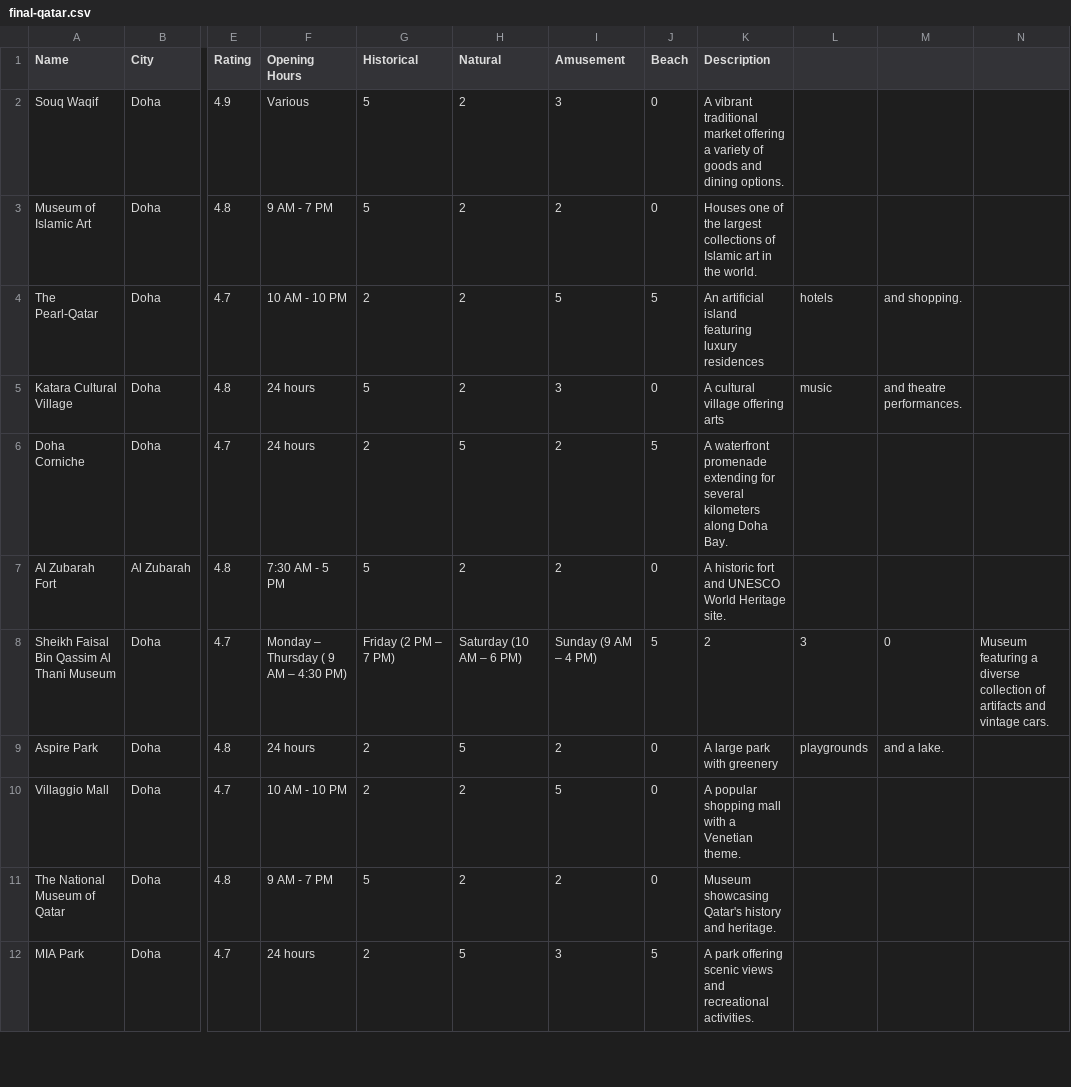
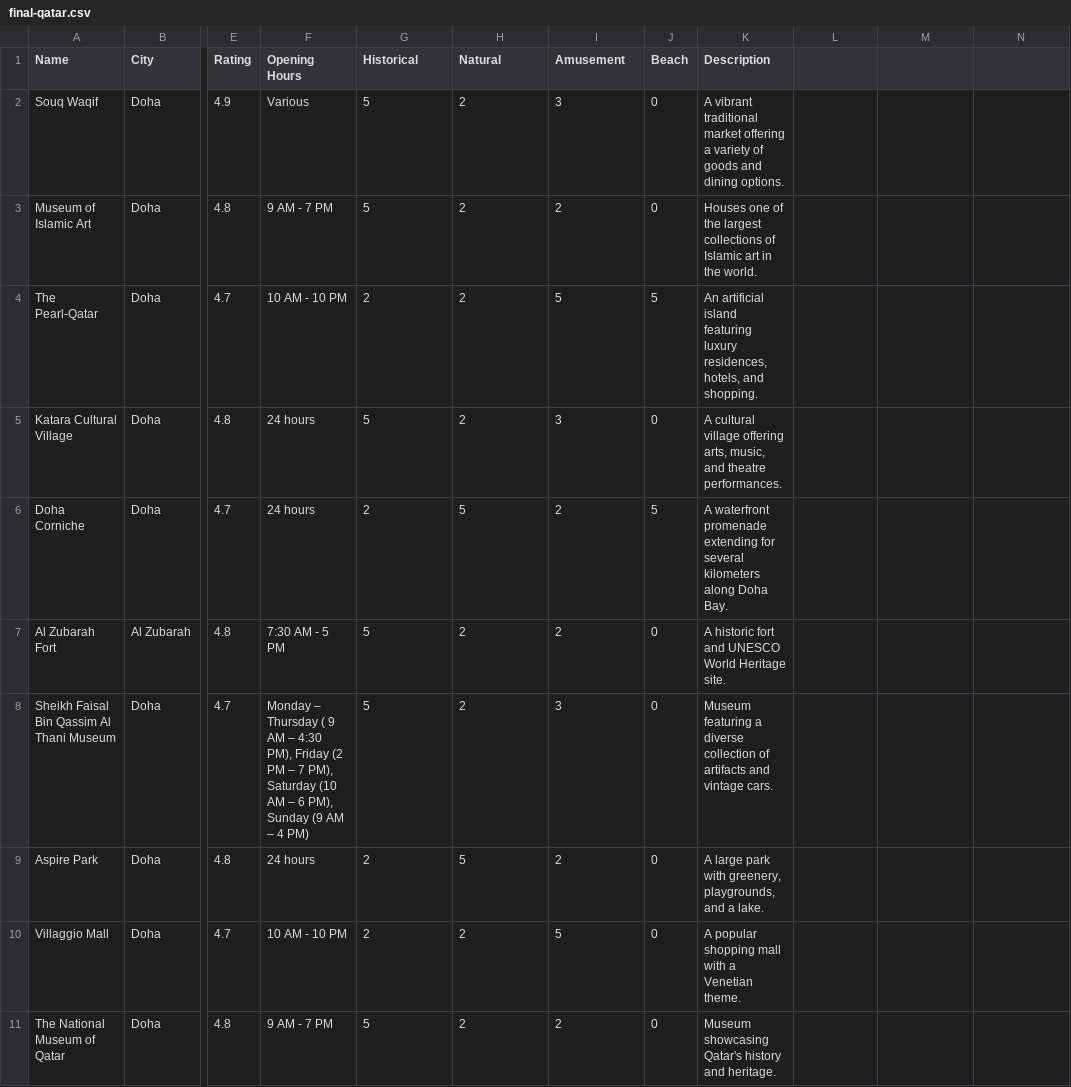
Before and after one commit to Roamify-Research/Machine-Learning, a CSV file: datasets/final-qatar.csv, drawn as a sheet; only a part is shown, gaps mark what is left out; the shorter side is filled out with more unchanged rows; the diff covers the shown part only; the diff names each change by its address in the sheet, - before the commit and + after, or states it on an @@ line.

```diff
--- a/datasets/final-qatar.csv
+++ b/datasets/final-qatar.csv
-K4 (Description): …featuring luxury residences
+K4 (Description): …featuring luxury residences, hotels, and shopping.
-L4: hotels
+L4: (empty)
-M4: and shopping.
+M4: (empty)
-K5 (Description): …village offering arts
+K5 (Description): …village offering arts, music, and theatre performances.
-L5: music
+L5: (empty)
-M5: and theatre performances.
+M5: (empty)
-F8 (Opening Hours): …– 4:30 PM)
+F8 (Opening Hours): …– 4:30 PM), Friday (2 PM – 7 PM), Saturday (10 AM – 6 PM), Sunday (9 AM – 4 PM)
-G8 (Historical): Friday (2 PM – 7 PM)
+G8 (Historical): 5
-H8 (Natural): Saturday (10 AM – 6 PM)
+H8 (Natural): 2
-I8 (Amusement): Sunday (9 AM – 4 PM)
+I8 (Amusement): 3
-J8 (Beach): 5
+J8 (Beach): 0
-K8 (Description): 2
+K8 (Description): Museum featuring a diverse collection of artifacts and vintage cars.
-L8: 3
+L8: (empty)
-M8: 0
+M8: (empty)
-N8: Museum featuring a diverse collection of artifacts and vintage cars.
+N8: (empty)
-K9 (Description): A large park with greenery
+K9 (Description): A large park with greenery, playgrounds, and a lake.
-L9: playgrounds
+L9: (empty)
-M9: and a lake.
+M9: (empty)
```
Also changed, not shown: 3 edited cells elsewhere in this file, datasets/final-oman.csv, datasets/final-uae.csv, 8 other files.
